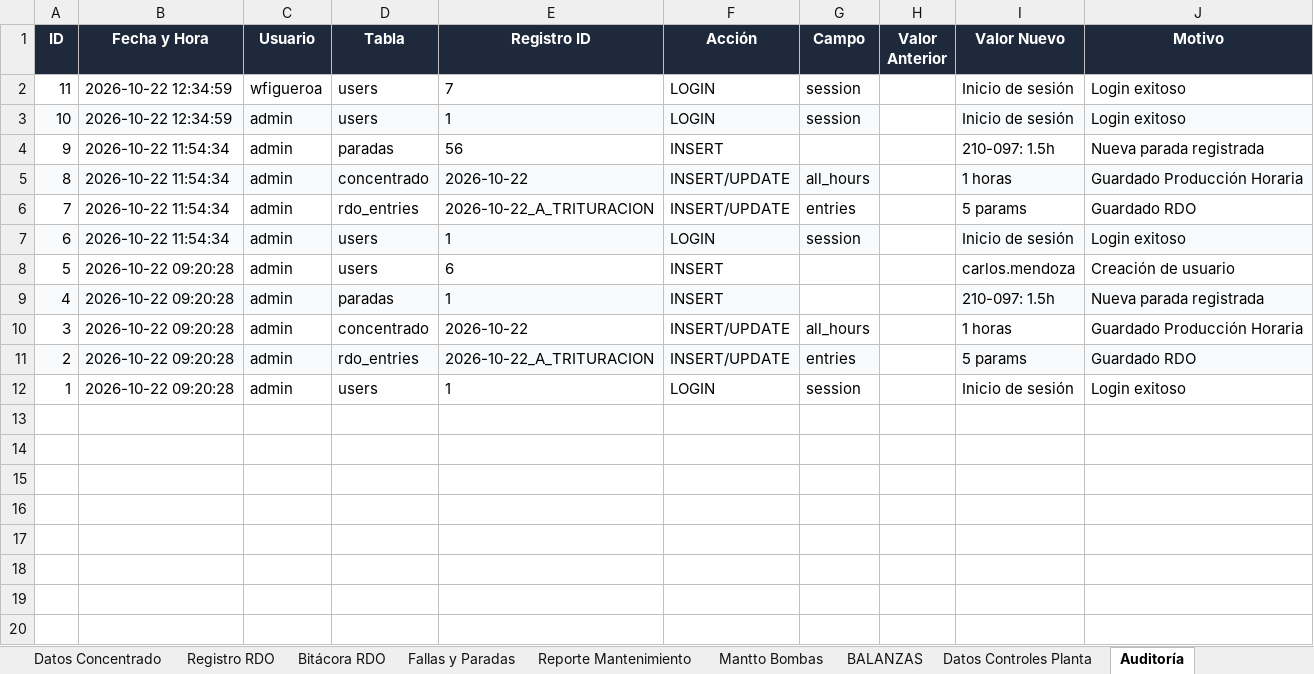
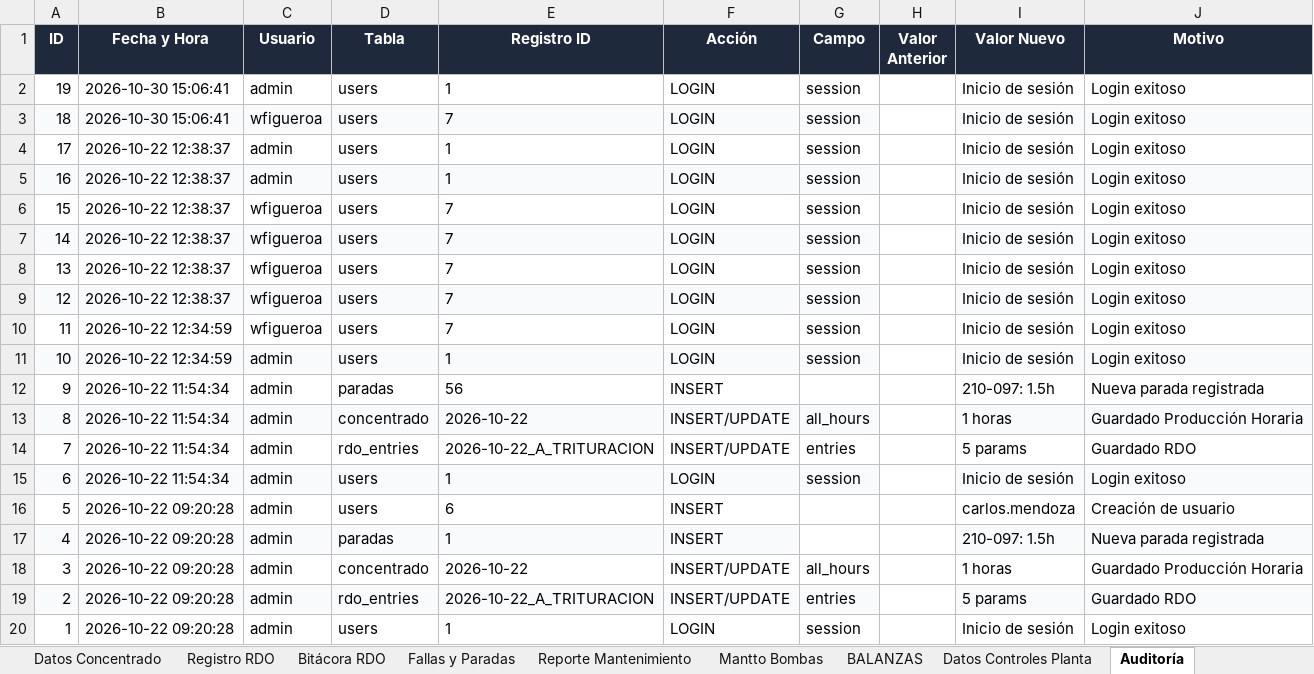
Before and after one commit to WFigueroa16/REPORTES-MENSUALES, an Excel workbook: exports/DATOS_CONSOLIDADOS_PLANTA.xlsx, sheet Auditoría, drawn as a sheet; values as stored, in another font and other column widths than the file's, no borders; the diff names each change by its address in the sheet, - before the commit and + after, or states it on an @@ line.

Commit message:
chore(db): update SQLite database with loaded mill readings and synced Excel

```diff
--- a/exports/DATOS_CONSOLIDADOS_PLANTA.xlsx (sheet Auditoría)
+++ b/exports/DATOS_CONSOLIDADOS_PLANTA.xlsx (sheet Auditoría)
+row 2: 19 | 2026-10-30 15:06:41 | admin | users | 1 | LOGIN | session |  | Inicio de sesión | Login exitoso
+row 3: 18 | 2026-10-30 15:06:41 | wfigueroa | users | 7 | LOGIN | session |  | Inicio de sesión | Login exitoso
+row 4: 17 | 2026-10-22 12:38:37 | admin | users | 1 | LOGIN | session |  | Inicio de sesión | Login exitoso
+row 5: 16 | 2026-10-22 12:38:37 | admin | users | 1 | LOGIN | session |  | Inicio de sesión | Login exitoso
+row 6: 15 | 2026-10-22 12:38:37 | wfigueroa | users | 7 | LOGIN | session |  | Inicio de sesión | Login exitoso
+row 7: 14 | 2026-10-22 12:38:37 | wfigueroa | users | 7 | LOGIN | session |  | Inicio de sesión | Login exitoso
+row 8: 13 | 2026-10-22 12:38:37 | wfigueroa | users | 7 | LOGIN | session |  | Inicio de sesión | Login exitoso
+row 9: 12 | 2026-10-22 12:38:37 | wfigueroa | users | 7 | LOGIN | session |  | Inicio de sesión | Login exitoso
```
Also changed, not shown: 1 other file.
